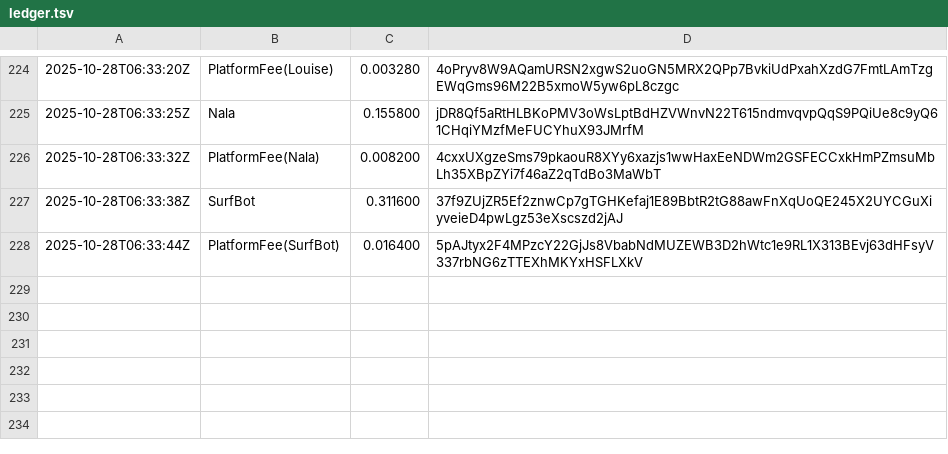
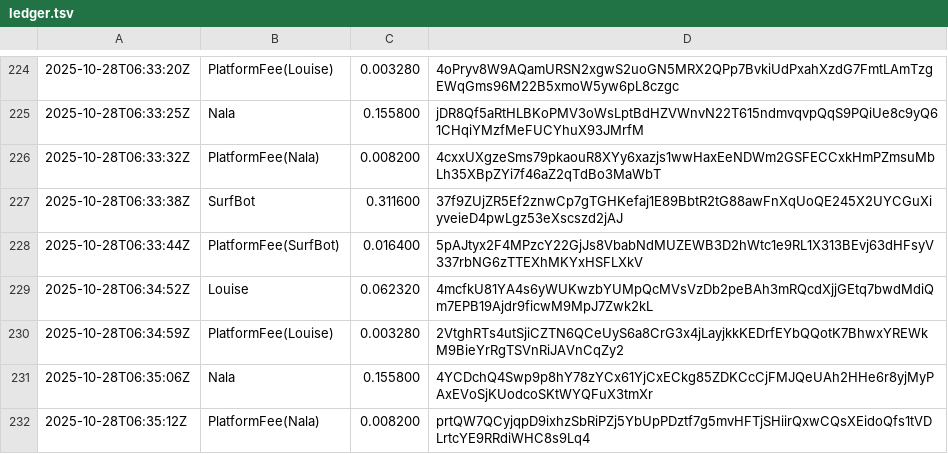
Before and after one commit to cryptoknit/goodwave-devnet-demo, a TSV file: docs/data/ledger.tsv, drawn as a sheet; only a part is shown, gaps mark what is left out.

Commit message:
data: 2025-10-28T06:35:15Z

```diff
--- a/docs/data/ledger.tsv
+++ b/docs/data/ledger.tsv
@@ -228 +228,5 @@
 2025-10-28T06:33:44Z	PlatformFee(SurfBot)	0.016400	5pAJtyx2F4MPzcY22GjJs8VbabNdMUZEWB3D2hWtc1e9RL1X313BEvj63dHFsyV337rbNG6zTTEXhMKYxHSFLXkV
+2025-10-28T06:34:52Z	Louise	0.062320	4mcfkU81YA4s6yWUKwzbYUMpQcMVsVzDb2peBAh3mRQcdXjjGEtq7bwdMdiQm7EPB19Ajdr9ficwM9MpJ7Zwk2kL
+2025-10-28T06:34:59Z	PlatformFee(Louise)	0.003280	2VtghRTs4utSjiCZTN6QCeUyS6a8CrG3x4jLayjkkKEDrfEYbQQotK7BhwxYREWkM9BieYrRgTSVnRiJAVnCqZy2
+2025-10-28T06:35:06Z	Nala	0.155800	4YCDchQ4Swp9p8hY78zYCx61YjCxECkg85ZDKCcCjFMJQeUAh2HHe6r8yjMyPAxEVoSjKUodcoSKtWYQFuX3tmXr
+2025-10-28T06:35:12Z	PlatformFee(Nala)	0.008200	prtQW7QCyjqpD9ixhzSbRiPZj5YbUpPDztf7g5mvHFTjSHiirQxwCQsXEidoQfs1tVDLrtcYE9RRdiWHC8s9Lq4
```
Also changed, not shown: 1 other file.
